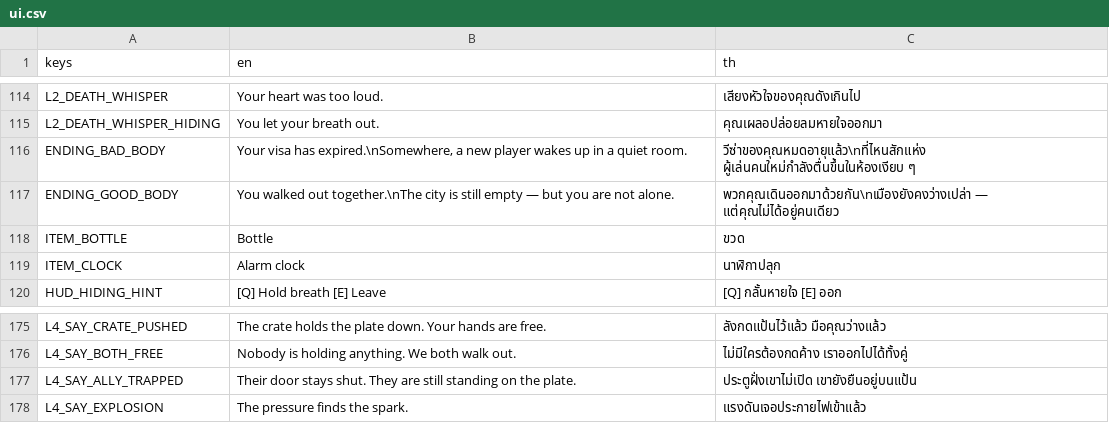
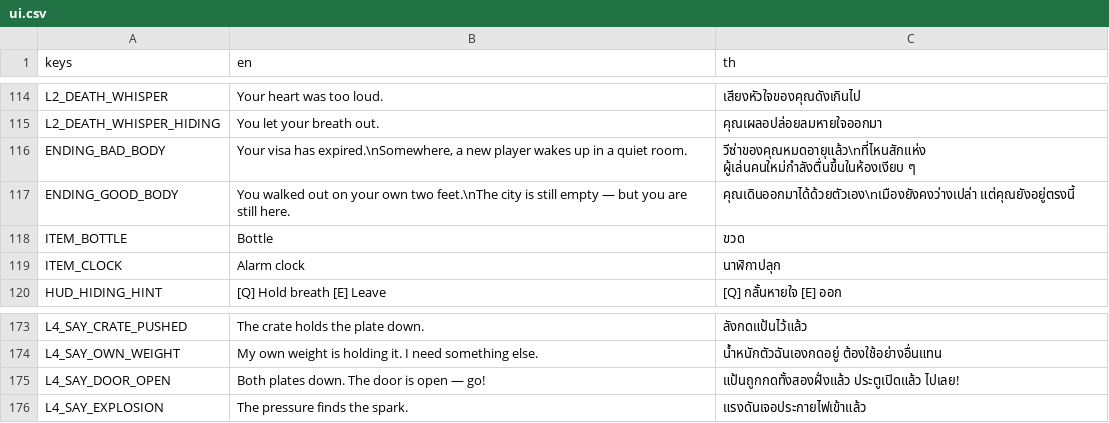
Before and after one commit to Phiraphongth/Koiko-in-his-room, a CSV file: localization/ui.csv, drawn as a sheet; only a part is shown, gaps mark what is left out; removed rows and columns are numbered as before the commit, all else as after; the diff covers the shown part only; the diff names each change by its address in the sheet, - before the commit and + after, or states it on an @@ line.

```diff
--- a/localization/ui.csv
+++ b/localization/ui.csv
-B117 (en): …walked out together.\nThe city is still empty — but you are not alone.
+B117 (en): …walked out on your own two feet.\nThe city is still empty — but you are still here.
-C117 (th): พวกคุณเดินออกมาด้วยกัน\nเมืองยังคงว่างเปล่า — แต่คุณไม่ได้อยู่คนเดียว
+C117 (th): คุณเดินออกมาได้ด้วยตัวเอง\nเมืองยังคงว่างเปล่า แต่คุณยังอยู่ตรงนี้
-B173 (en): The crate holds the plate down. Your hands are free.
+B173 (en): The crate holds the plate down.
-C173 (th): ลังกดแป้นไว้แล้ว มือคุณว่างแล้ว
+C173 (th): ลังกดแป้นไว้แล้ว
-row 176: L4_SAY_BOTH_FREE | Nobody is holding anything. We both walk out. | ไม่มีใครต้องกดค้าง เราออกไปได้ทั้งคู่
-row 177: L4_SAY_ALLY_TRAPPED | Their door stays shut. They are still standing on the plate. | ประตูฝั่งเขาไม่เปิด เขายังยืนอยู่บนแป้น
+row 174: L4_SAY_OWN_WEIGHT | My own weight is holding it. I need something else. | น้ำหนักตัวฉันเองกดอยู่ ต้องใช้อย่างอื่นแทน
+row 175: L4_SAY_DOOR_OPEN | Both plates down. The door is open — go! | แป้นถูกกดทั้งสองฝั่งแล้ว ประตูเปิดแล้ว ไปเลย!
```
Also changed, not shown: 8 added rows, 10 removed rows and 14 edited cells elsewhere in this file, 11 other files.
